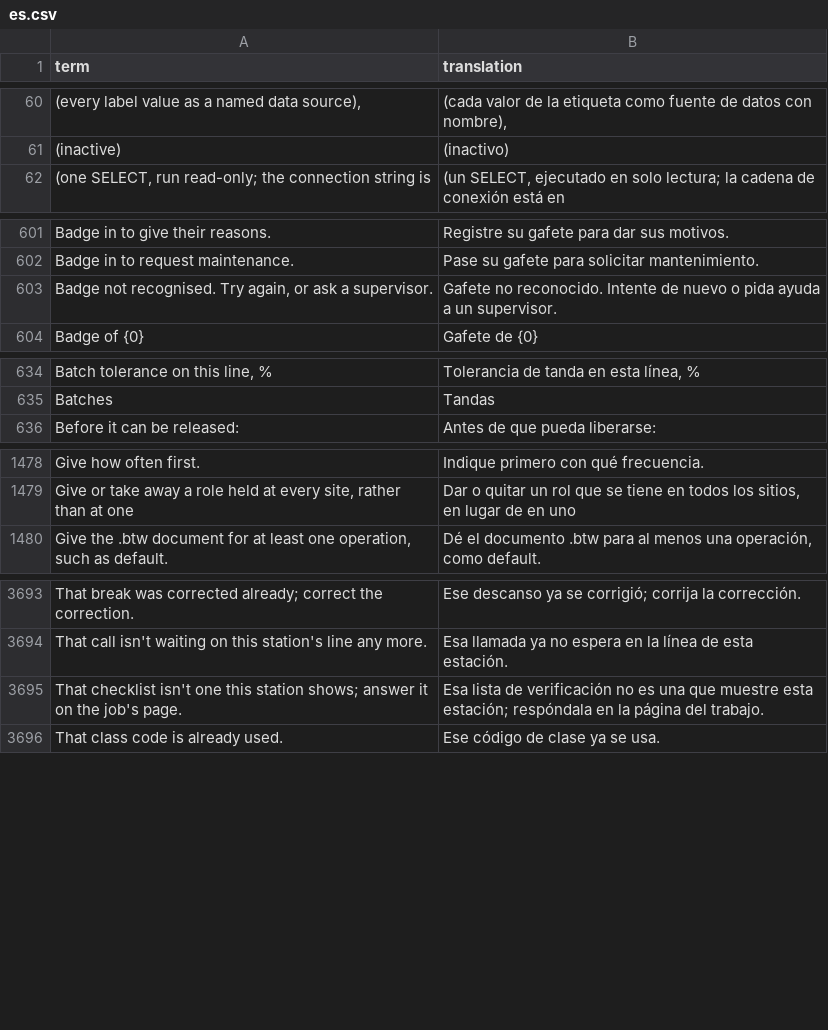
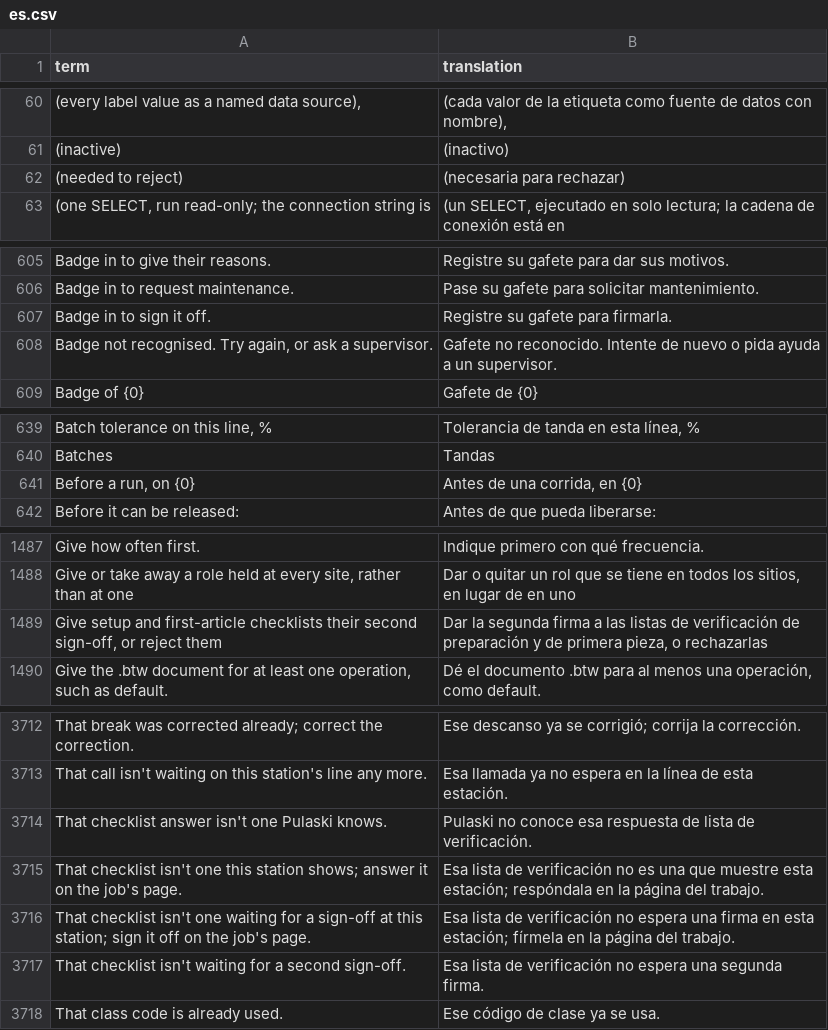
Before and after one commit to bgauvey/pulaski, a CSV file: src/Pulaski.Application/Localization/Shipped/es.csv, drawn as a sheet; only a part is shown, gaps mark what is left out; the diff covers the shown part only; the diff names each change by its address in the sheet, - before the commit and + after, or states it on an @@ line.

Commit message:
Give checklists a second sign-off and keep their history (#196)
Whoever answers a checklist signs it. A checklist may also need a
second sign-off: once passed it waits, and the job with it, until
someone else holding checklists.sign_off (Quality, Supervisor) signs
it off or rejects it with a note, which means answering it again.
Waiting sign-offs are in the Inbox; the job page and the station take
them. The job page lists every checklist answered, by run, with its
answers and who signed or rejected it. A record of who did what, not
a Part 11 signature.

```diff
--- a/src/Pulaski.Application/Localization/Shipped/es.csv
+++ b/src/Pulaski.Application/Localization/Shipped/es.csv
+row 62: (needed to reject) | (necesaria para rechazar)
+row 607: Badge in to sign it off. | Registre su gafete para firmarla.
+row 641: Before a run, on {0} | Antes de una corrida, en {0}
+row 1489: Give setup and first-article checklists their second sign-off, or reject them | Dar la segunda firma a las listas de verificación de preparación y de primera pieza, o rechazarlas
+row 3714: That checklist answer isn't one Pulaski knows. | Pulaski no conoce esa respuesta de lista de verificación.
+row 3716: That checklist isn't one waiting for a sign-off at this station; sign it off on the job's page. | Esa lista de verificación no espera una firma en esta estación; fírmela en la página del trabajo.
+row 3717: That checklist isn't waiting for a second sign-off. | Esa lista de verificación no espera una segunda firma.
```
Also changed, not shown: 23 added rows elsewhere in this file, 37 other files.
